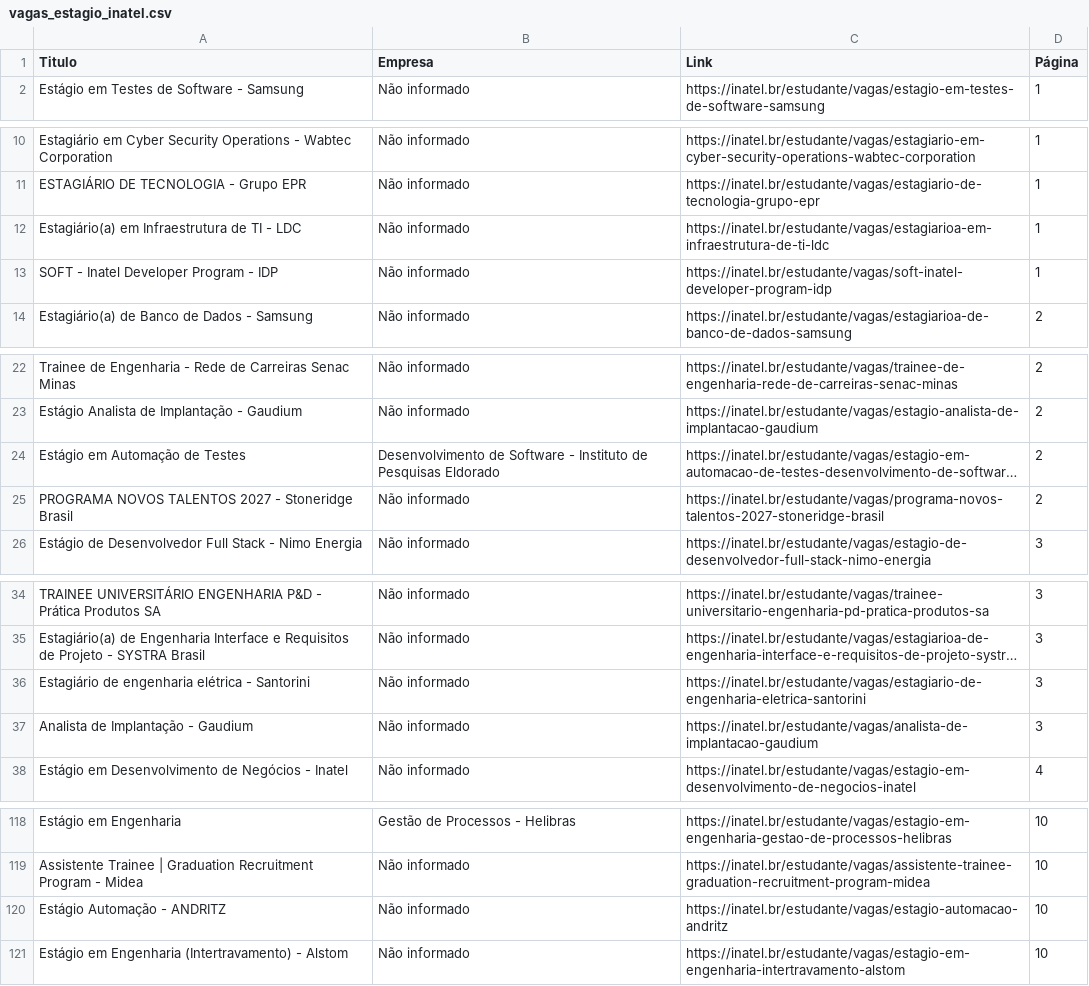
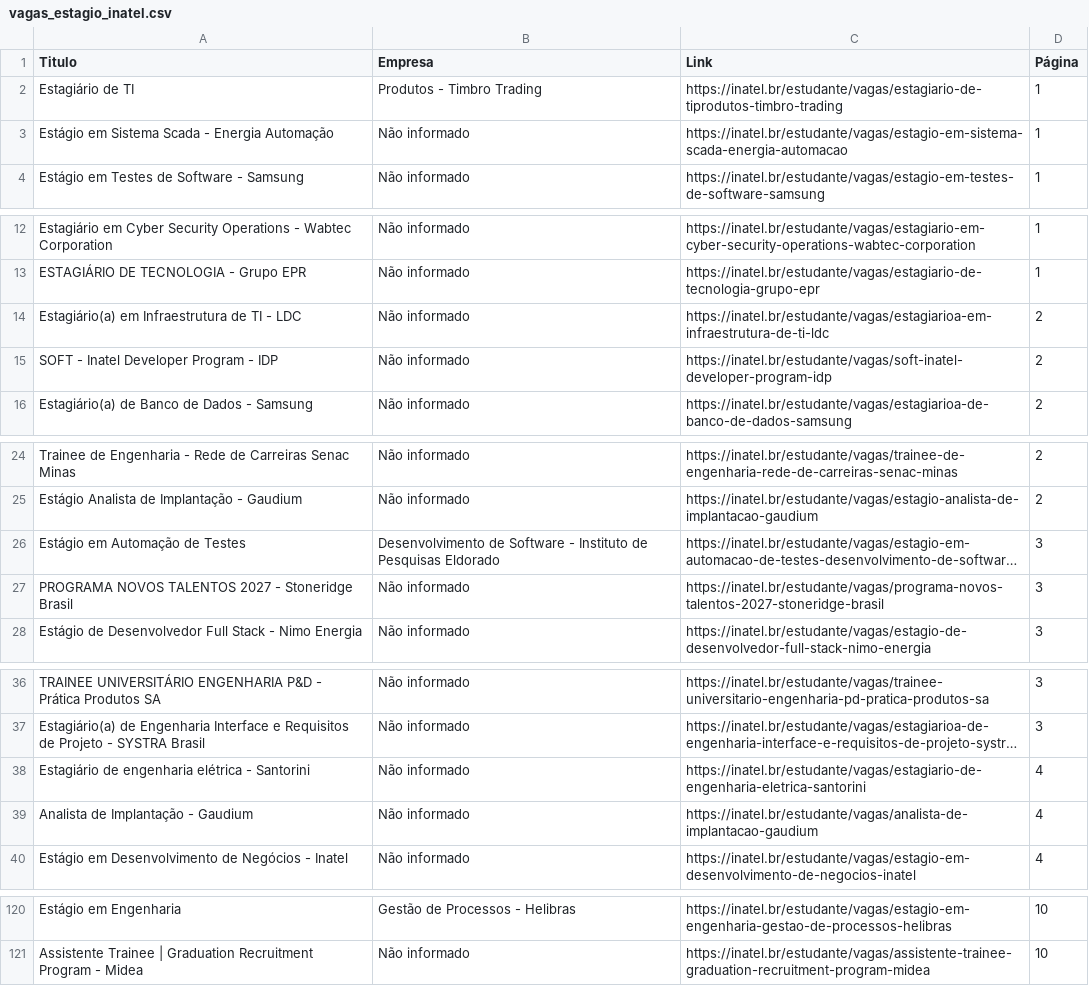
Before and after one commit to Joao0015/inatel-vagas-bot, a CSV file: vagas_estagio_inatel.csv, drawn as a sheet; only a part is shown, gaps mark what is left out; long unchanged cells end in …; removed rows and columns are numbered as before the commit, all else as after; the diff covers the shown part only; the diff names each change by its address in the sheet, - before the commit and + after, or states it on an @@ line.

```diff
--- a/vagas_estagio_inatel.csv
+++ b/vagas_estagio_inatel.csv
+row 2: Estagiário de TI | Produtos - Timbro Trading | https://inatel.br/estudante/vagas/estagiario-de-tiprodutos-timbro-trading | 1
+row 3: Estágio em Sistema Scada - Energia Automação | Não informado | https://inatel.br/estudante/vagas/estagio-em-sistema-scada-energia-automacao | 1
-D14:D15 (Página): 1
+D14:D15 (Página): 2
-D26:D27 (Página): 2
+D26:D27 (Página): 3
-D38:D39 (Página): 3
+D38:D39 (Página): 4
-row 120: Estágio Automação - ANDRITZ | Não informado | https://inatel.br/estudante/vagas/estagio-automacao-andritz | 10
-row 121: Estágio em Engenharia (Intertravamento) - Alstom | Não informado | https://inatel.br/estudante/vagas/estagio-em-engenharia-intertravamento-alstom | 10
```
Also changed, not shown: 12 edited cells elsewhere in this file.
